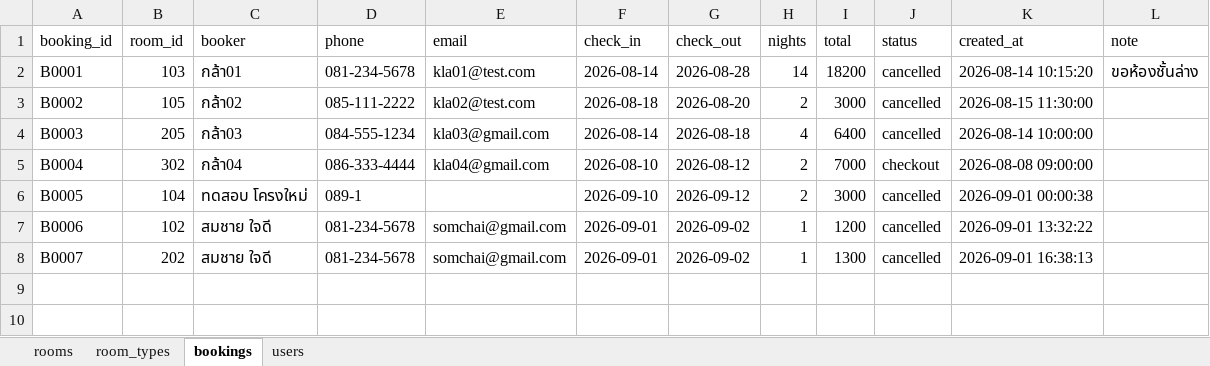
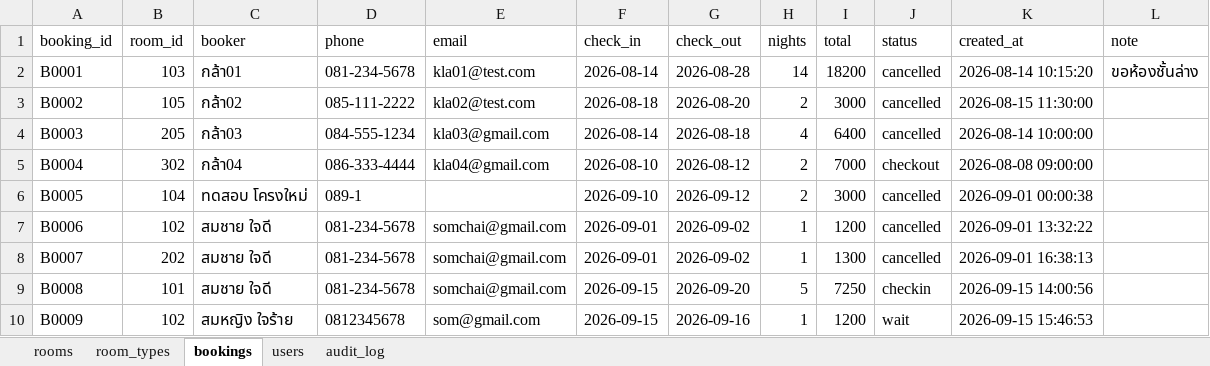
Before and after one commit to stangggt/HilbertGrandHotel, an Excel workbook: data/hotel.xlsx, sheet bookings, drawn as a sheet; values as stored, in another font and other column widths than the file's, no borders; the diff names each change by its address in the sheet, - before the commit and + after, or states it on an @@ line.

```diff
--- a/data/hotel.xlsx (sheet bookings)
+++ b/data/hotel.xlsx (sheet bookings)
+sheet tab: audit_log
+row 9: B0008 | 101 | สมชาย ใจดี | 081-234-5678 | somchai@gmail.com | 2026-09-15 | 2026-09-20 | 5 | 7250 | checkin | 2026-09-15 14:00:56
+row 10: B0009 | 102 | สมหญิง ใจร้าย | 0812345678 | som@gmail.com | 2026-09-15 | 2026-09-16 | 1 | 1200 | wait | 2026-09-15 15:46:53
```
Also changed, not shown: sheet users, 21 other files.
